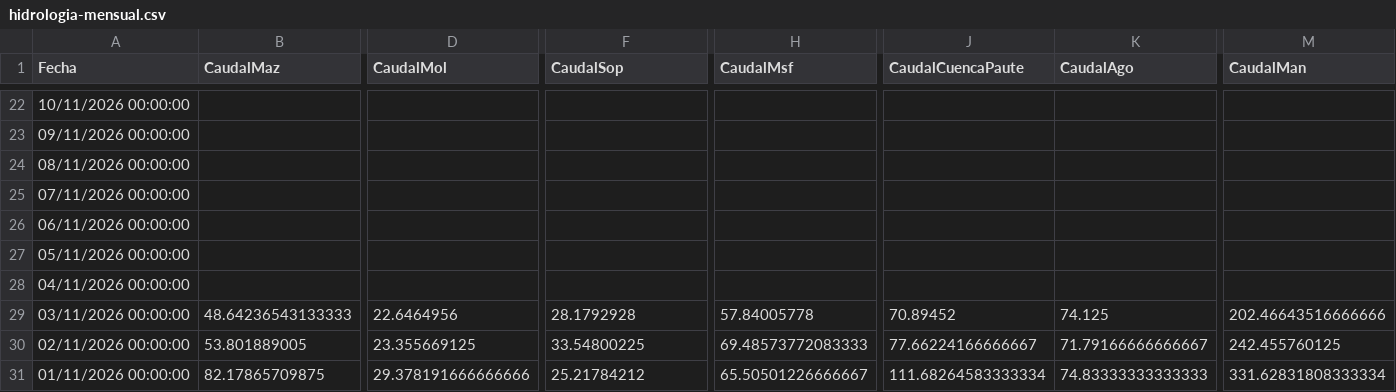
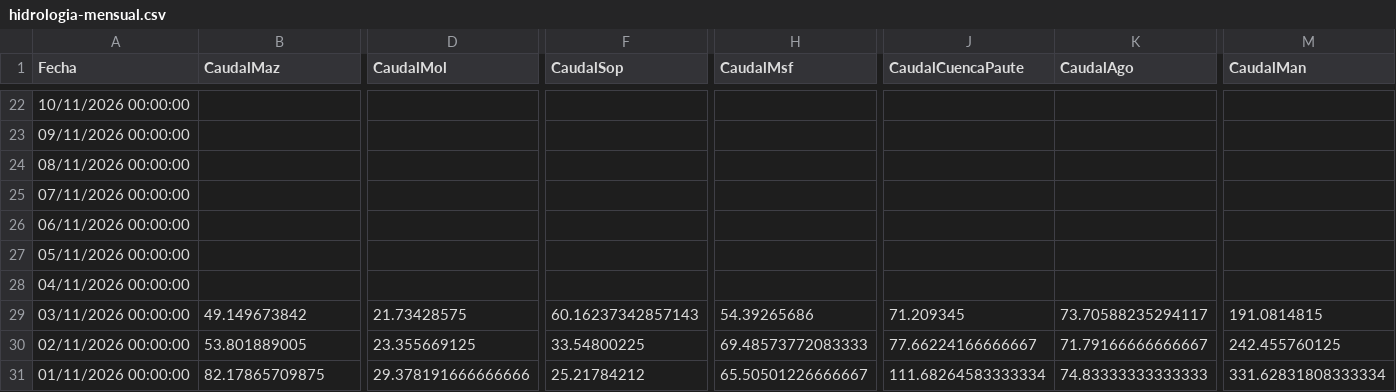
Before and after one commit to davidmunoz-create/hidroelectricasecuador, a CSV file: data/hidrologia-mensual.csv, drawn as a sheet; only a part is shown, gaps mark what is left out; the diff covers the shown part only; the diff names each change by its address in the sheet, - before the commit and + after, or states it on an @@ line.

```diff
--- a/data/hidrologia-mensual.csv
+++ b/data/hidrologia-mensual.csv
-B29 (CaudalMaz): 48.64236543133333
+B29 (CaudalMaz): 49.149673842
-D29 (CaudalMol): 22.6464956
+D29 (CaudalMol): 21.73428575
-F29 (CaudalSop): 28.1792928
+F29 (CaudalSop): 60.16237342857143
-H29 (CaudalMsf): 57.84005778
+H29 (CaudalMsf): 54.39265686
-J29 (CaudalCuencaPaute): 70.89452
+J29 (CaudalCuencaPaute): 71.209345
-K29 (CaudalAgo): 74.125
+K29 (CaudalAgo): 73.70588235294117
-M29 (CaudalMan): 202.46643516666666
+M29 (CaudalMan): 191.0814815
```
Also changed, not shown: 1 edited cell elsewhere in this file, data/hidrologia-diario.csv, data/produccion-diario.csv, 1 other file.
